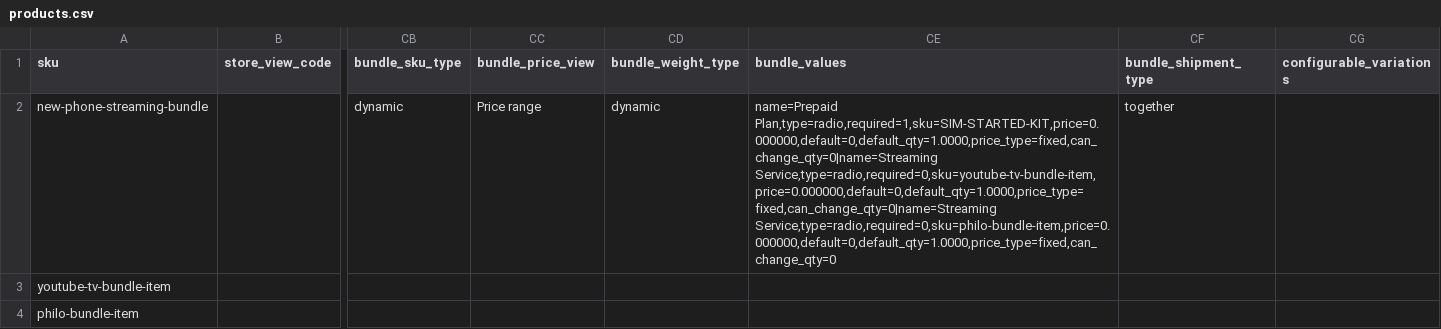
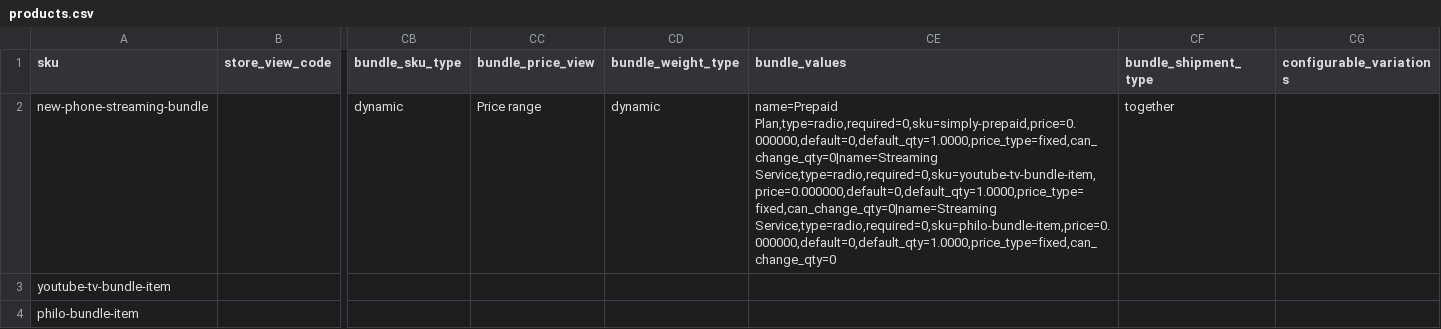
Before and after one commit to skukla/module-tmo-datapack, a CSV file: data/hint-store/products.csv, drawn as a sheet; only a part is shown, gaps mark what is left out; the diff names each change by its address in the sheet, - before the commit and + after, or states it on an @@ line.

Commit message:
Bundle product test

```diff
--- a/data/hint-store/products.csv
+++ b/data/hint-store/products.csv
-CE2 (bundle_values): name=Prepaid Plan,type=radio,required=1,sku=SIM-STARTED-KIT,price=0.000000,default=0,default_qty=1.0000,price_type=fixed,can_change_qty=0|name=Streaming Service,type=radio,required=0,sku=youtube-tv-bundle-item,price=0.000000,default=0,default_qty=1.0000,price_type=fixed,can_change_qty=0|name=Streaming Service,type=radio,required=0,sku=philo-bundle-item,price=0.000000,default=0,default_qty=1.0000,price_type=fixed,can_change_qty=0
+CE2 (bundle_values): name=Prepaid Plan,type=radio,required=0,sku=simply-prepaid,price=0.000000,default=0,default_qty=1.0000,price_type=fixed,can_change_qty=0|name=Streaming Service,type=radio,required=0,sku=youtube-tv-bundle-item,price=0.000000,default=0,default_qty=1.0000,price_type=fixed,can_change_qty=0|name=Streaming Service,type=radio,required=0,sku=philo-bundle-item,price=0.000000,default=0,default_qty=1.0000,price_type=fixed,can_change_qty=0
```
